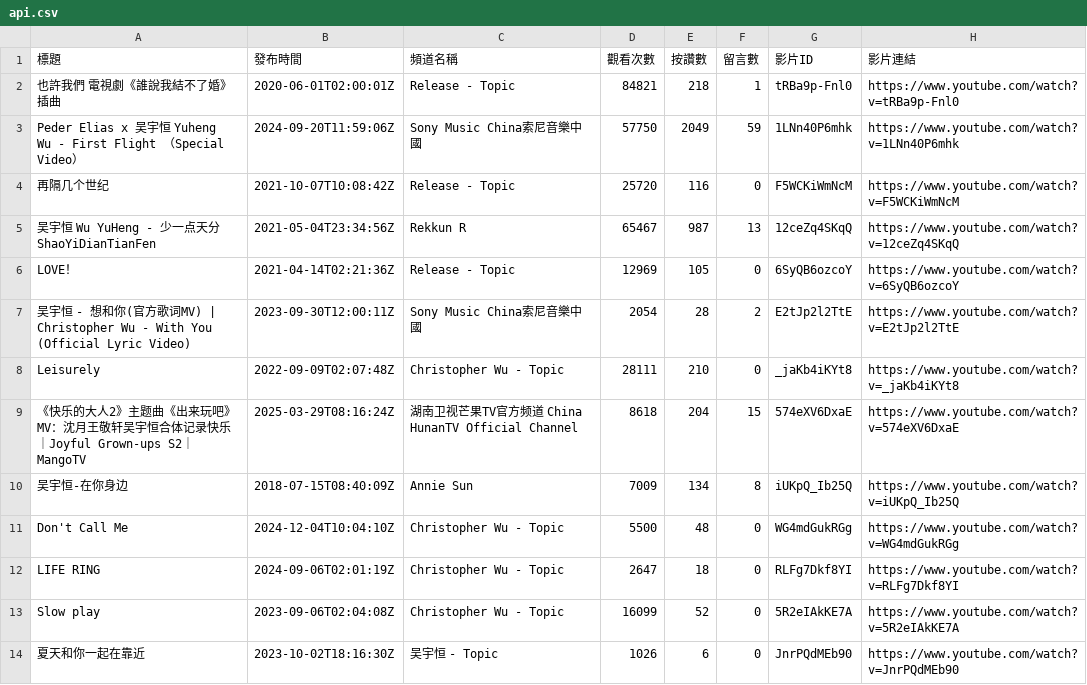
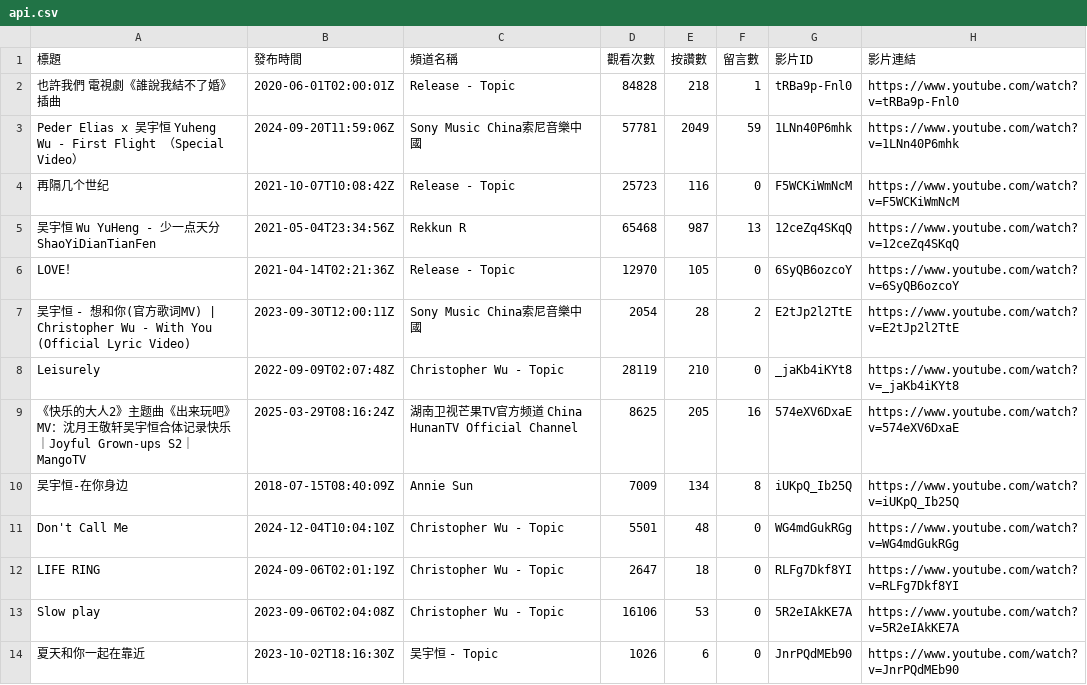
Before and after one commit to Anson0359/MidProject_Web_Crawler, a CSV file: api.csv, drawn as a sheet.

```diff
--- a/api.csv
+++ b/api.csv
@@ -1,14 +1,14 @@
 標題,發布時間,頻道名稱,觀看次數,按讚數,留言數,影片ID,影片連結
-也許我們 電視劇《誰說我結不了婚》插曲,2020-06-01T02:00:01Z,Release - Topic,84821,218,1,tRBa9p-Fnl0,https://www.youtube.com/watch?v=tRBa9p-Fnl0
-Peder Elias x 吴宇恒 Yuheng Wu - First Flight （Special Video）,2024-09-20T11:59:06Z,Sony Music China索尼音樂中國,57750,2049,59,1LNn40P6mhk,https://www.youtube.com/watch?v=1LNn40P6mhk
-再隔几个世纪,2021-10-07T10:08:42Z,Release - Topic,25720,116,0,F5WCKiWmNcM,https://www.youtube.com/watch?v=F5WCKiWmNcM
-吴宇恒 Wu YuHeng - 少一点天分 ShaoYiDianTianFen,2021-05-04T23:34:56Z,Rekkun R,65467,987,13,12ceZq4SKqQ,https://www.youtube.com/watch?v=12ceZq4SKqQ
-LOVE！,2021-04-14T02:21:36Z,Release - Topic,12969,105,0,6SyQB6ozcoY,https://www.youtube.com/watch?v=6SyQB6ozcoY
+也許我們 電視劇《誰說我結不了婚》插曲,2020-06-01T02:00:01Z,Release - Topic,84828,218,1,tRBa9p-Fnl0,https://www.youtube.com/watch?v=tRBa9p-Fnl0
+Peder Elias x 吴宇恒 Yuheng Wu - First Flight （Special Video）,2024-09-20T11:59:06Z,Sony Music China索尼音樂中國,57781,2049,59,1LNn40P6mhk,https://www.youtube.com/watch?v=1LNn40P6mhk
+再隔几个世纪,2021-10-07T10:08:42Z,Release - Topic,25723,116,0,F5WCKiWmNcM,https://www.youtube.com/watch?v=F5WCKiWmNcM
+吴宇恒 Wu YuHeng - 少一点天分 ShaoYiDianTianFen,2021-05-04T23:34:56Z,Rekkun R,65468,987,13,12ceZq4SKqQ,https://www.youtube.com/watch?v=12ceZq4SKqQ
+LOVE！,2021-04-14T02:21:36Z,Release - Topic,12970,105,0,6SyQB6ozcoY,https://www.youtube.com/watch?v=6SyQB6ozcoY
 吴宇恒 - 想和你(官方歌词MV) | Christopher Wu - With You (Official Lyric Video),2023-09-30T12:00:11Z,Sony Music China索尼音樂中國,2054,28,2,E2tJp2l2TtE,https://www.youtube.com/watch?v=E2tJp2l2TtE
-Leisurely,2022-09-09T02:07:48Z,Christopher Wu - Topic,28111,210,0,_jaKb4iKYt8,https://www.youtube.com/watch?v=_jaKb4iKYt8
-《快乐的大人2》主题曲《出来玩吧》MV：沈月王敬轩吴宇恒合体记录快乐｜Joyful Grown-ups S2｜MangoTV,2025-03-29T08:16:24Z,湖南卫视芒果TV官方频道  China HunanTV Official Channel,8618,204,15,574eXV6DxaE,https://www.youtube.com/watch?v=574eXV6DxaE
+Leisurely,2022-09-09T02:07:48Z,Christopher Wu - Topic,28119,210,0,_jaKb4iKYt8,https://www.youtube.com/watch?v=_jaKb4iKYt8
+《快乐的大人2》主题曲《出来玩吧》MV：沈月王敬轩吴宇恒合体记录快乐｜Joyful Grown-ups S2｜MangoTV,2025-03-29T08:16:24Z,湖南卫视芒果TV官方频道  China HunanTV Official Channel,8625,205,16,574eXV6DxaE,https://www.youtube.com/watch?v=574eXV6DxaE
 吴宇恒-在你身边,2018-07-15T08:40:09Z,Annie Sun,7009,134,8,iUKpQ_Ib25Q,https://www.youtube.com/watch?v=iUKpQ_Ib25Q
-Don't Call Me,2024-12-04T10:04:10Z,Christopher Wu - Topic,5500,48,0,WG4mdGukRGg,https://www.youtube.com/watch?v=WG4mdGukRGg
+Don't Call Me,2024-12-04T10:04:10Z,Christopher Wu - Topic,5501,48,0,WG4mdGukRGg,https://www.youtube.com/watch?v=WG4mdGukRGg
 LIFE RING,2024-09-06T02:01:19Z,Christopher Wu - Topic,2647,18,0,RLFg7Dkf8YI,https://www.youtube.com/watch?v=RLFg7Dkf8YI
-Slow play,2023-09-06T02:04:08Z,Christopher Wu - Topic,16099,52,0,5R2eIAkKE7A,https://www.youtube.com/watch?v=5R2eIAkKE7A
+Slow play,2023-09-06T02:04:08Z,Christopher Wu - Topic,16106,53,0,5R2eIAkKE7A,https://www.youtube.com/watch?v=5R2eIAkKE7A
 夏天和你一起在靠近,2023-10-02T18:16:30Z,吴宇恒 - Topic,1026,6,0,JnrPQdMEb90,https://www.youtube.com/watch?v=JnrPQdMEb90
```
